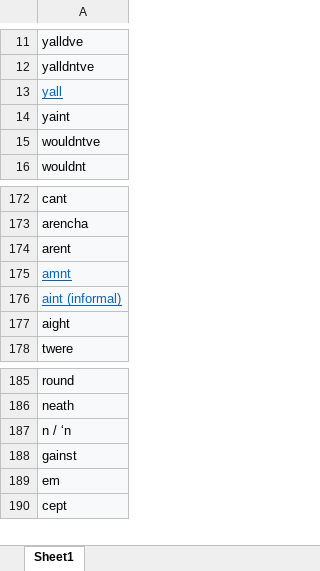
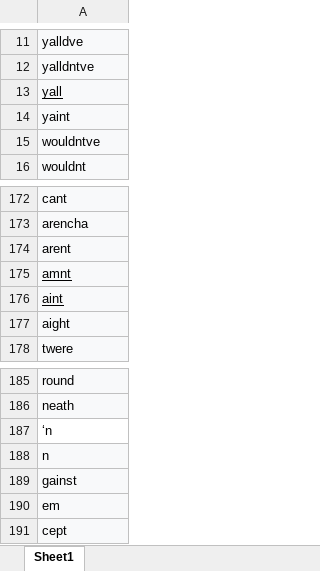
Before and after one commit to capper05/ML_Political_Tweets, an Excel workbook: contractions.xlsx, sheet Sheet1, drawn as a sheet; only a part is shown, gaps mark what is left out; values as stored, in another font and other column widths than the file's, no borders; the diff names each change by its address in the sheet, - before the commit and + after, or states it on an @@ line.

Commit message:
Clean contractions.xlsx

```diff
--- a/contractions.xlsx (sheet Sheet1)
+++ b/contractions.xlsx (sheet Sheet1)
-A13 text colour: #0563C1
+A13 text colour: black
-A175:A176 text colour: #0563C1
+A175:A176 text colour: black
-A176: aint (informal)
+A176: aint
-A187: n / ‘n
+A187: ‘n
-A187 fill: #F8F9FA
+A187 fill: none
+row 188: n
```
